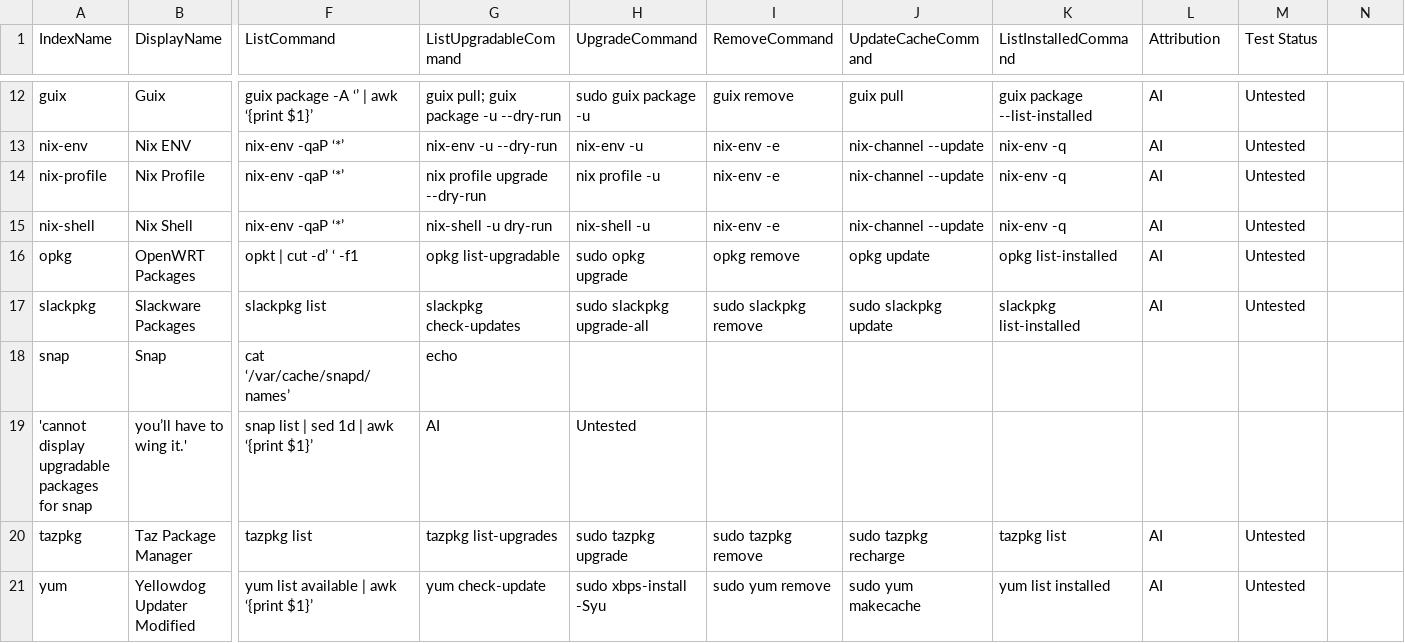
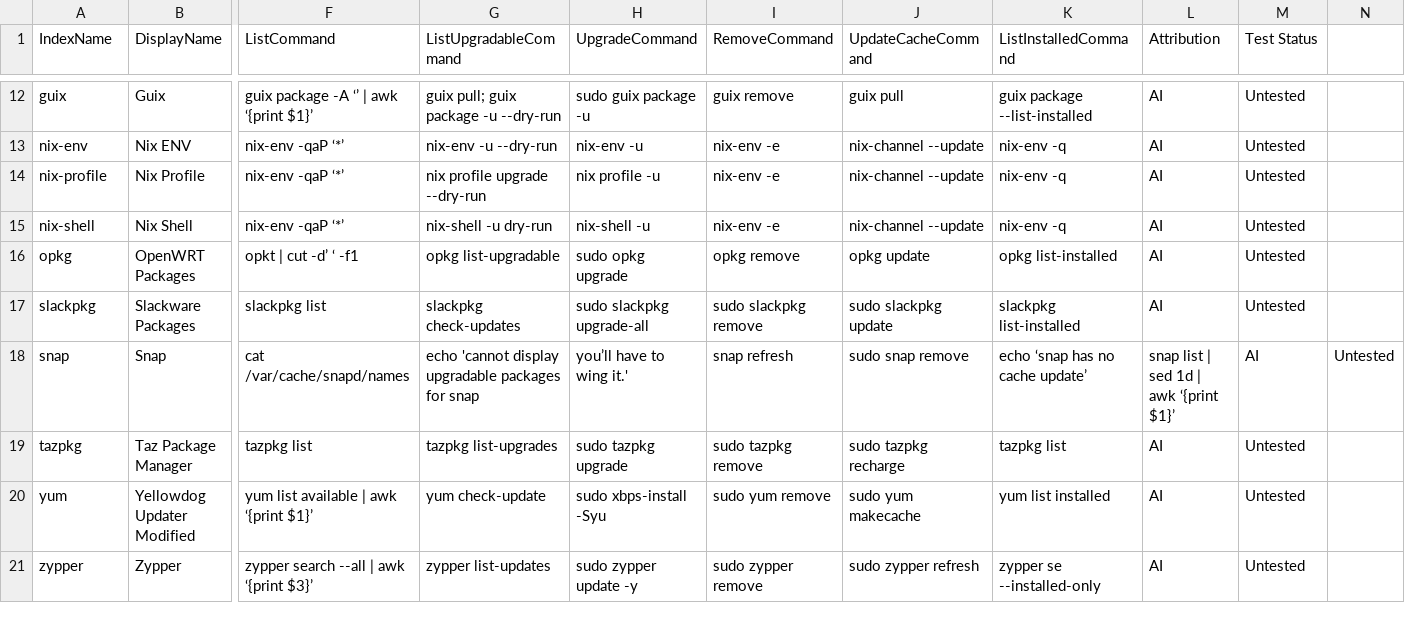
Before and after one commit to SDG-Den/unipkg, a CSV file: conf/managers.csv, drawn as a sheet; only a part is shown, gaps mark what is left out; the shorter side is filled out with more unchanged rows; rows hold the shown columns only; the diff names each change by its address in the sheet, - before the commit and + after, or states it on an @@ line.

```diff
--- a/conf/managers.csv
+++ b/conf/managers.csv
-F18 (ListCommand): cat ‘/var/cache/snapd/names’
+F18 (ListCommand): cat /var/cache/snapd/names
-G18 (ListUpgradableCommand): echo
+G18 (ListUpgradableCommand): echo 'cannot display upgradable packages for snap
-H18 (UpgradeCommand): (empty)
+H18 (UpgradeCommand): you’ll have to wing it.'
-I18 (RemoveCommand): (empty)
+I18 (RemoveCommand): snap refresh
-J18 (UpdateCacheCommand): (empty)
+J18 (UpdateCacheCommand): sudo snap remove
-K18 (ListInstalledCommand): (empty)
+K18 (ListInstalledCommand): echo ‘snap has no cache update’
-L18 (Attribution): (empty)
+L18 (Attribution): snap list | sed 1d | awk ‘{print $1}’
-M18 (Test Status): (empty)
+M18 (Test Status): AI
-N18: (empty)
+N18: Untested
-row 19: 'cannot display upgradable packages for snap | you’ll have to wing it.' | snap list | sed 1d | awk ‘{print $1}’ | AI | Untested
```
Also changed, not shown: 1 other file.
